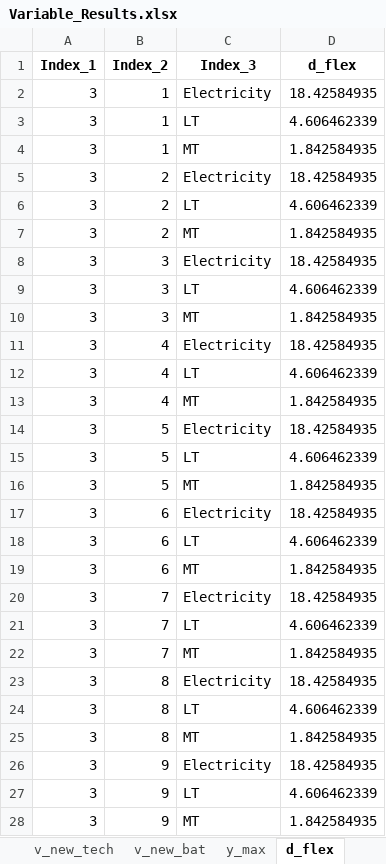
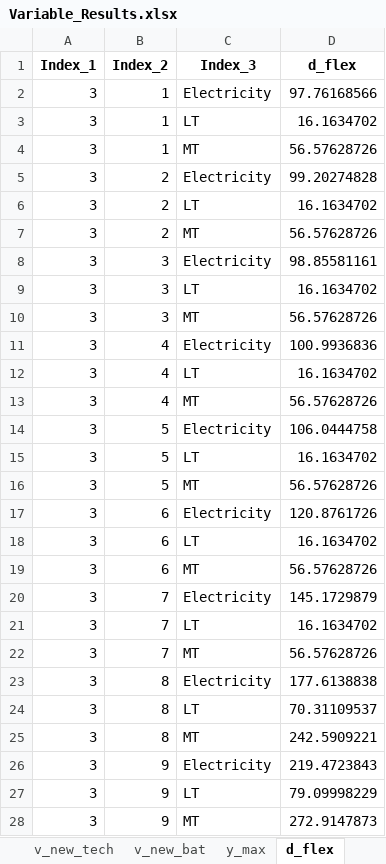
Before and after one commit to Lasseas/Master_repo, an Excel workbook: Variable_Results.xlsx, sheet d_flex, drawn as a sheet; only a part is shown; values as stored, in another font and other column widths than the file's, no borders; the diff covers the shown part only; the diff names each change by its address in the sheet, - before the commit and + after, or states it on an @@ line.

```diff
--- a/Variable_Results.xlsx (sheet d_flex)
+++ b/Variable_Results.xlsx (sheet d_flex)
-D2 (d_flex): 18.42584935
+D2 (d_flex): 97.76168566
-D3 (d_flex): 4.606462339
+D3 (d_flex): 16.1634702
-D4 (d_flex): 1.842584935
+D4 (d_flex): 56.57628726
-D5 (d_flex): 18.42584935
+D5 (d_flex): 99.20274828
-D6 (d_flex): 4.606462339
+D6 (d_flex): 16.1634702
-D7 (d_flex): 1.842584935
+D7 (d_flex): 56.57628726
-D8 (d_flex): 18.42584935
+D8 (d_flex): 98.85581161
-D9 (d_flex): 4.606462339
+D9 (d_flex): 16.1634702
-D10 (d_flex): 1.842584935
+D10 (d_flex): 56.57628726
-D11 (d_flex): 18.42584935
+D11 (d_flex): 100.9936836
-D12 (d_flex): 4.606462339
+D12 (d_flex): 16.1634702
-D13 (d_flex): 1.842584935
+D13 (d_flex): 56.57628726
-D14 (d_flex): 18.42584935
+D14 (d_flex): 106.0444758
-D15 (d_flex): 4.606462339
+D15 (d_flex): 16.1634702
-D16 (d_flex): 1.842584935
+D16 (d_flex): 56.57628726
-D17 (d_flex): 18.42584935
+D17 (d_flex): 120.8761726
-D18 (d_flex): 4.606462339
+D18 (d_flex): 16.1634702
-D19 (d_flex): 1.842584935
+D19 (d_flex): 56.57628726
-D20 (d_flex): 18.42584935
+D20 (d_flex): 145.1729879
-D21 (d_flex): 4.606462339
+D21 (d_flex): 16.1634702
-D22 (d_flex): 1.842584935
+D22 (d_flex): 56.57628726
-D23 (d_flex): 18.42584935
+D23 (d_flex): 177.6138838
-D24 (d_flex): 4.606462339
+D24 (d_flex): 70.31109537
-D25 (d_flex): 1.842584935
+D25 (d_flex): 242.5909221
-D26 (d_flex): 18.42584935
+D26 (d_flex): 219.4723843
-D27 (d_flex): 4.606462339
+D27 (d_flex): 79.09998229
-D28 (d_flex): 1.842584935
+D28 (d_flex): 272.9147873
```
Also changed, not shown: 1413 edited cells elsewhere in this sheet, sheet y_out, sheet y_activity, sheet y_in, sheet q_SoC, sheet q_discharge, sheet q_charge, 19 more sheets, Test_data_simple_extended_reduced.xlsx, 41 other files.
